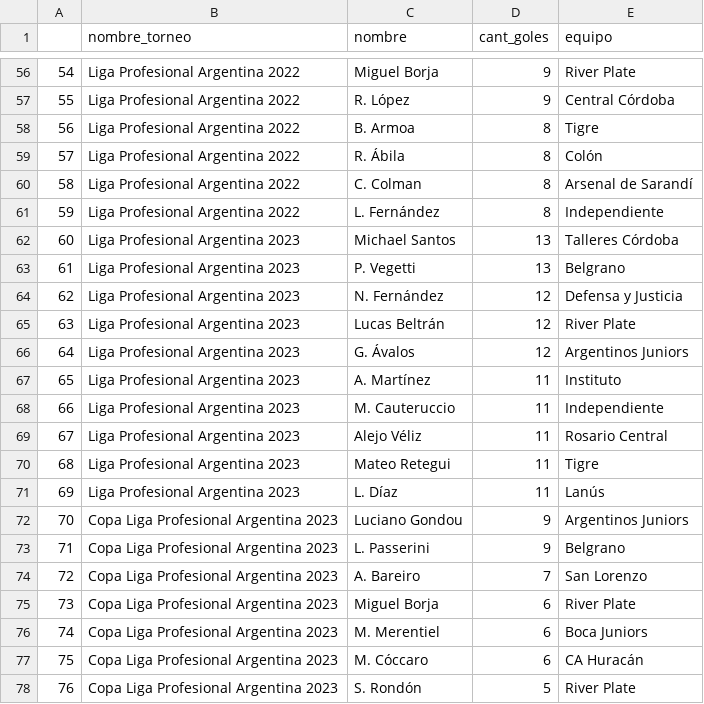
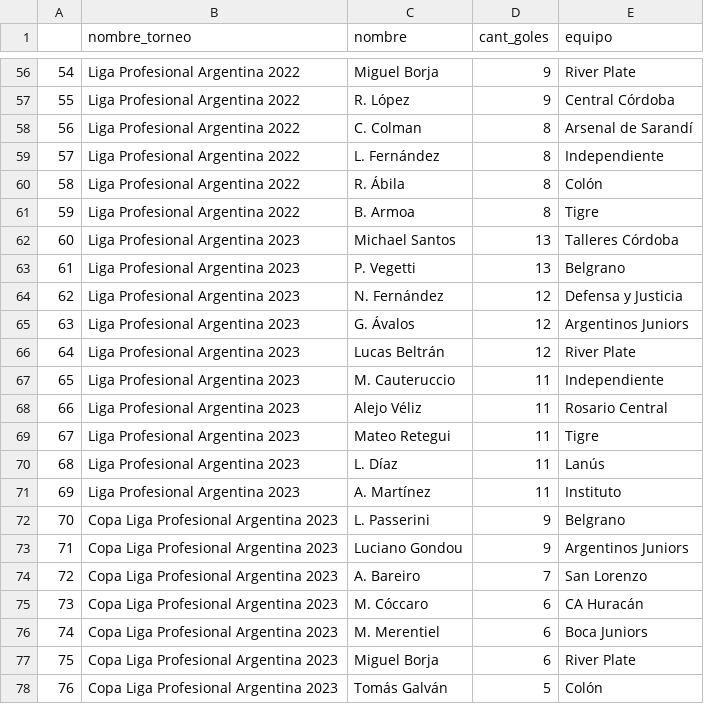
Before and after one commit to matiasfeliu92/torneos_primera_division_arg, a CSV file: CSV/best_players.csv, drawn as a sheet; only a part is shown, gaps mark what is left out; the diff covers the shown part only.

```diff
--- a/CSV/best_players.csv
+++ b/CSV/best_players.csv
@@ -57,6 +57,6 @@
 55,Liga Profesional Argentina 2022,R. López,9,Central Córdoba
-56,Liga Profesional Argentina 2022,B. Armoa,8,Tigre
-57,Liga Profesional Argentina 2022,R. Ábila,8,Colón
-58,Liga Profesional Argentina 2022,C. Colman,8,Arsenal de Sarandí
-59,Liga Profesional Argentina 2022,L. Fernández,8,Independiente
+56,Liga Profesional Argentina 2022,C. Colman,8,Arsenal de Sarandí
+57,Liga Profesional Argentina 2022,L. Fernández,8,Independiente
+58,Liga Profesional Argentina 2022,R. Ábila,8,Colón
+59,Liga Profesional Argentina 2022,B. Armoa,8,Tigre
 60,Liga Profesional Argentina 2023,Michael Santos,13,Talleres Córdoba
@@ -64,15 +64,15 @@
 62,Liga Profesional Argentina 2023,N. Fernández,12,Defensa y Justicia
-63,Liga Profesional Argentina 2023,Lucas Beltrán,12,River Plate
-64,Liga Profesional Argentina 2023,G. Ávalos,12,Argentinos Juniors
-65,Liga Profesional Argentina 2023,A. Martínez,11,Instituto
-66,Liga Profesional Argentina 2023,M. Cauteruccio,11,Independiente
-67,Liga Profesional Argentina 2023,Alejo Véliz,11,Rosario Central
-68,Liga Profesional Argentina 2023,Mateo Retegui,11,Tigre
-69,Liga Profesional Argentina 2023,L. Díaz,11,Lanús
-70,Copa Liga Profesional Argentina 2023,Luciano Gondou,9,Argentinos Juniors
-71,Copa Liga Profesional Argentina 2023,L. Passerini,9,Belgrano
+63,Liga Profesional Argentina 2023,G. Ávalos,12,Argentinos Juniors
+64,Liga Profesional Argentina 2023,Lucas Beltrán,12,River Plate
+65,Liga Profesional Argentina 2023,M. Cauteruccio,11,Independiente
+66,Liga Profesional Argentina 2023,Alejo Véliz,11,Rosario Central
+67,Liga Profesional Argentina 2023,Mateo Retegui,11,Tigre
+68,Liga Profesional Argentina 2023,L. Díaz,11,Lanús
+69,Liga Profesional Argentina 2023,A. Martínez,11,Instituto
+70,Copa Liga Profesional Argentina 2023,L. Passerini,9,Belgrano
+71,Copa Liga Profesional Argentina 2023,Luciano Gondou,9,Argentinos Juniors
 72,Copa Liga Profesional Argentina 2023,A. Bareiro,7,San Lorenzo
-73,Copa Liga Profesional Argentina 2023,Miguel Borja,6,River Plate
+73,Copa Liga Profesional Argentina 2023,M. Cóccaro,6,CA Huracán
 74,Copa Liga Profesional Argentina 2023,M. Merentiel,6,Boca Juniors
-75,Copa Liga Profesional Argentina 2023,M. Cóccaro,6,CA Huracán
-76,Copa Liga Profesional Argentina 2023,S. Rondón,5,River Plate
+75,Copa Liga Profesional Argentina 2023,Miguel Borja,6,River Plate
+76,Copa Liga Profesional Argentina 2023,Tomás Galván,5,Colón
```
Also changed, not shown: 54 edited cells elsewhere in this file, CSV/tournament_results.csv.
